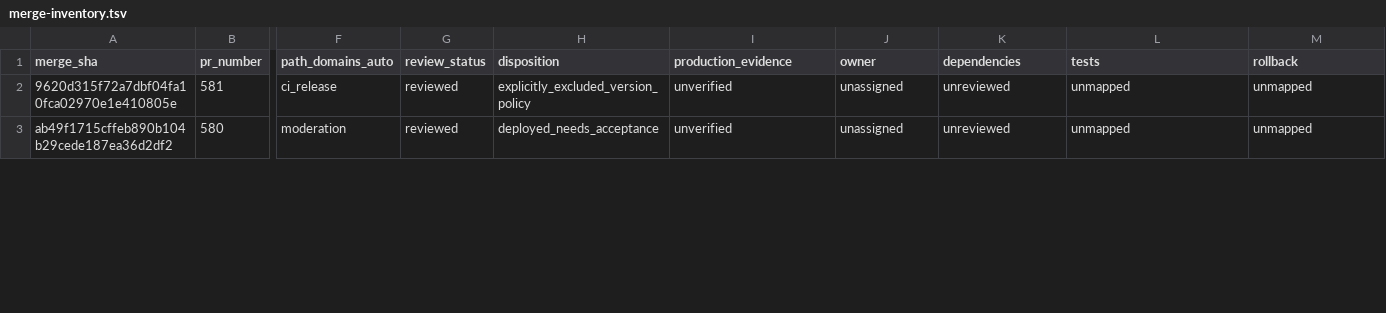
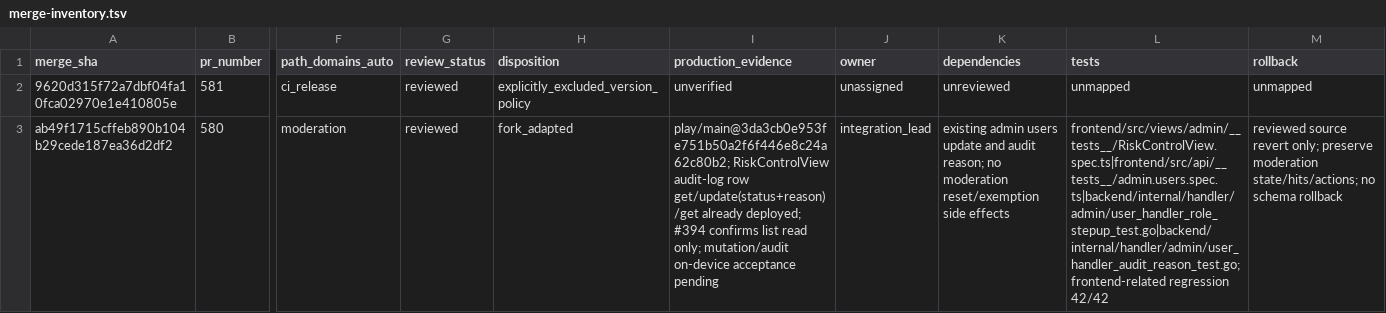
Before and after one commit to tqytwe/sub2api, a TSV file: docs/upstream-migrations/v2.17.7/merge-inventory.tsv, drawn as a sheet; only a part is shown, gaps mark what is left out; the diff covers the shown part only; the diff names each change by its address in the sheet, - before the commit and + after, or states it on an @@ line.

```diff
--- a/docs/upstream-migrations/v2.17.7/merge-inventory.tsv
+++ b/docs/upstream-migrations/v2.17.7/merge-inventory.tsv
-H3 (disposition): deployed_needs_acceptance
+H3 (disposition): fork_adapted
-I3 (production_evidence): unverified
+I3 (production_evidence): play/main@3da3cb0e953fe751b50a2f6f446e8c24a62c80b2; RiskControlView audit-log row get/update(status+reason)/get already deployed; #394 confirms list read only; mutation/audit on-device acceptance pending
-J3 (owner): unassigned
+J3 (owner): integration_lead
-K3 (dependencies): unreviewed
+K3 (dependencies): existing admin users update and audit reason; no moderation reset/exemption side effects
-L3 (tests): unmapped
+L3 (tests): frontend/src/views/admin/__tests__/RiskControlView.spec.ts|frontend/src/api/__tests__/admin.users.spec.ts|backend/internal/handler/admin/user_handler_role_stepup_test.go|backend/internal/handler/admin/user_handler_audit_reason_test.go; frontend-related regression 42/42
-M3 (rollback): unmapped
+M3 (rollback): reviewed source revert only; preserve moderation state/hits/actions; no schema rollback
```
Also changed, not shown: 18 edited cells elsewhere in this file, 35 other files.
